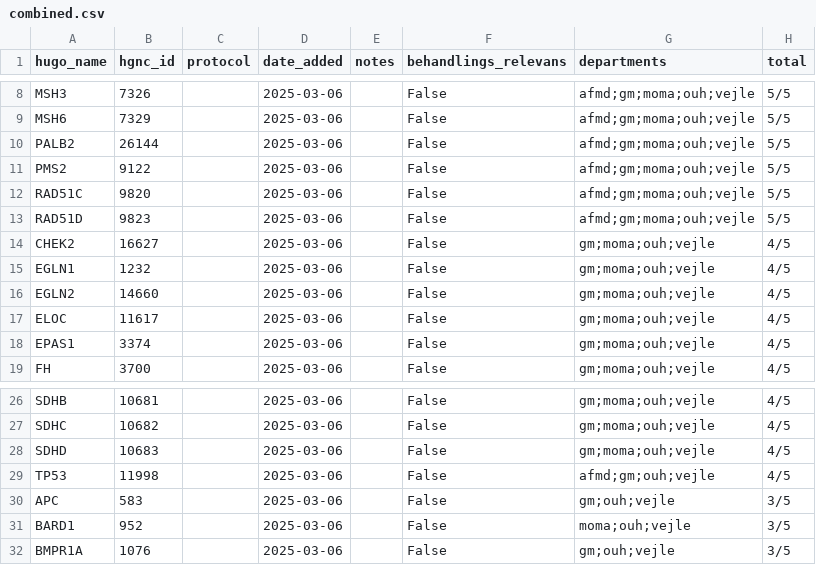
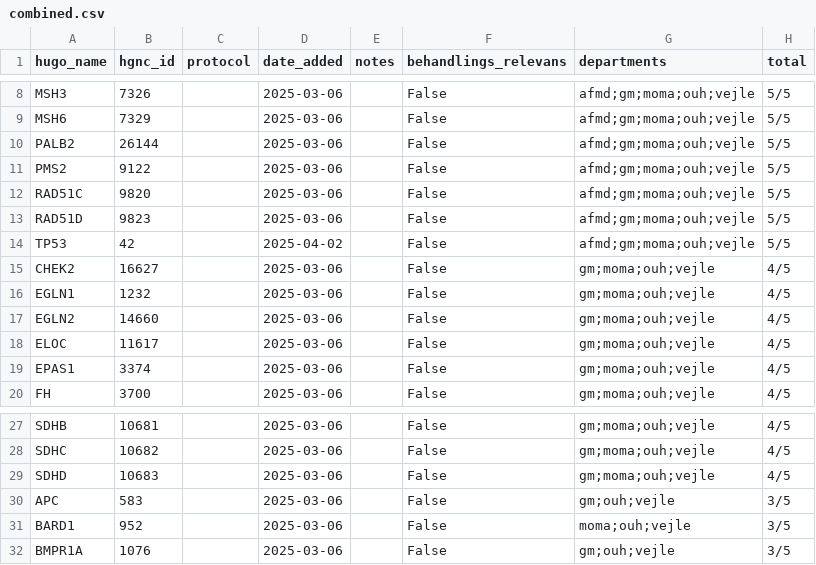
Before and after one commit to DCCC-NOVA/genlister, a CSV file: germline/combined.csv, drawn as a sheet; only a part is shown, gaps mark what is left out.

```diff
--- a/germline/combined.csv
+++ b/germline/combined.csv
@@ -13,2 +13,3 @@ RAD51C,9820,,2025-03-06,,False,afmd;gm;moma;ouh;vejle,5/5
 RAD51D,9823,,2025-03-06,,False,afmd;gm;moma;ouh;vejle,5/5
+TP53,42,,2025-04-02,,False,afmd;gm;moma;ouh;vejle,5/5
 CHEK2,16627,,2025-03-06,,False,gm;moma;ouh;vejle,4/5
@@ -28,3 +29,2 @@ SDHC,10682,,2025-03-06,,False,gm;moma;ouh;vejle,4/5
 SDHD,10683,,2025-03-06,,False,gm;moma;ouh;vejle,4/5
-TP53,11998,,2025-03-06,,False,afmd;gm;ouh;vejle,4/5
 APC,583,,2025-03-06,,False,gm;ouh;vejle,3/5
```
